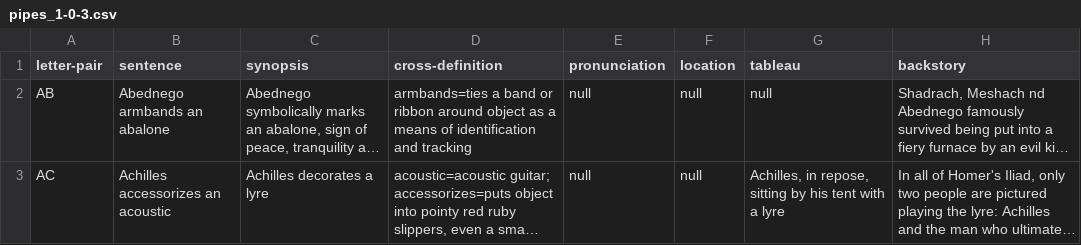
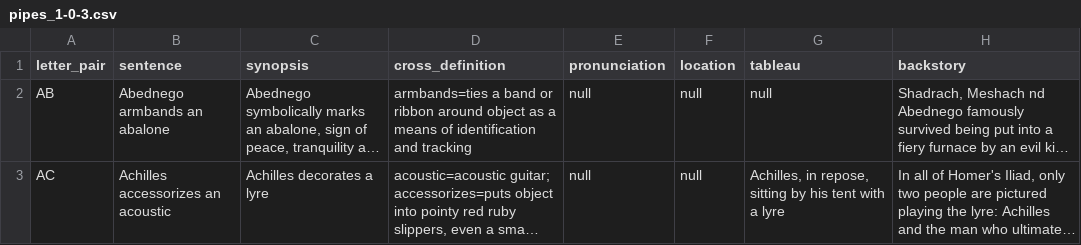
Before and after one commit to JustinDudley/sentences-five-seven-six, a CSV file: version_storage/1_0_3/pipes_1-0-3.csv, drawn as a sheet; only a part is shown; long unchanged cells end in …; the diff names each change by its address in the sheet, - before the commit and + after, or states it on an @@ line.

```diff
--- a/version_storage/1_0_3/pipes_1-0-3.csv
+++ b/version_storage/1_0_3/pipes_1-0-3.csv
-A1: letter-pair
+A1: letter_pair
-D1: cross-definition
+D1: cross_definition
```
Also changed, not shown: 2 other files.
